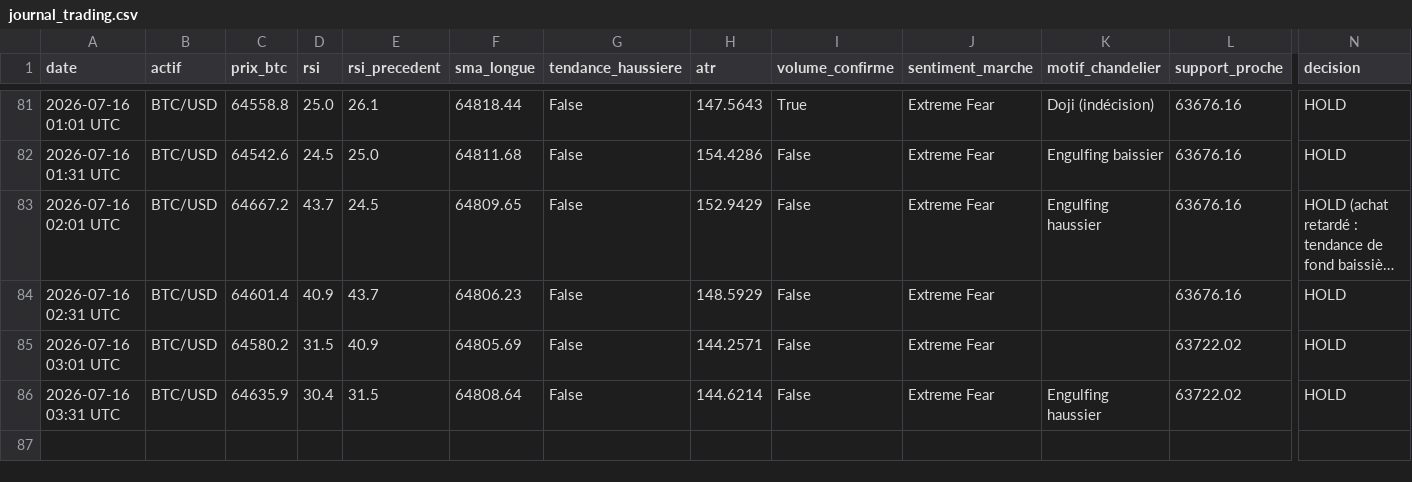
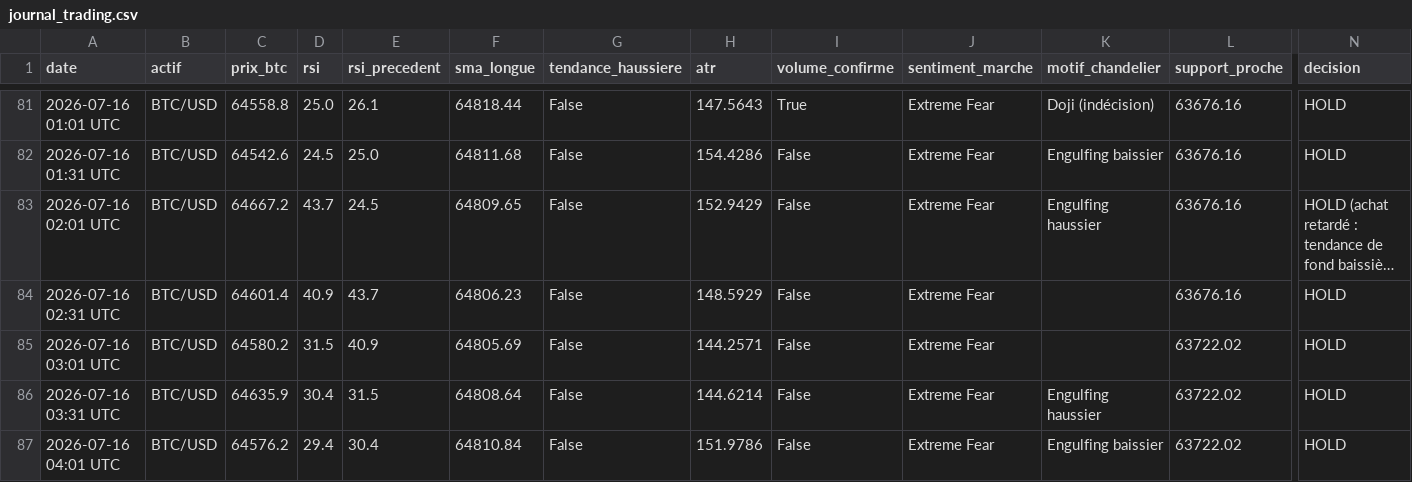
Before and after one commit to ohnonpaslui/Bot-Trading-v2, a CSV file: journal_trading.csv, drawn as a sheet; only a part is shown, gaps mark what is left out; long unchanged cells end in …; rows hold the shown columns only; the diff names each change by its address in the sheet, - before the commit and + after, or states it on an @@ line.

```diff
--- a/journal_trading.csv
+++ b/journal_trading.csv
+row 87: 2026-07-16 04:01 UTC | BTC/USD | 64576.2 | 29.4 | 30.4 | 64810.84 | False | 151.9786 | False | Extreme Fear | Engulfing baissier | 63722.02 | HOLD
```
Also changed, not shown: journal_trading_ETHUSD.csv, journal_trading_XBTEUR.csv.
